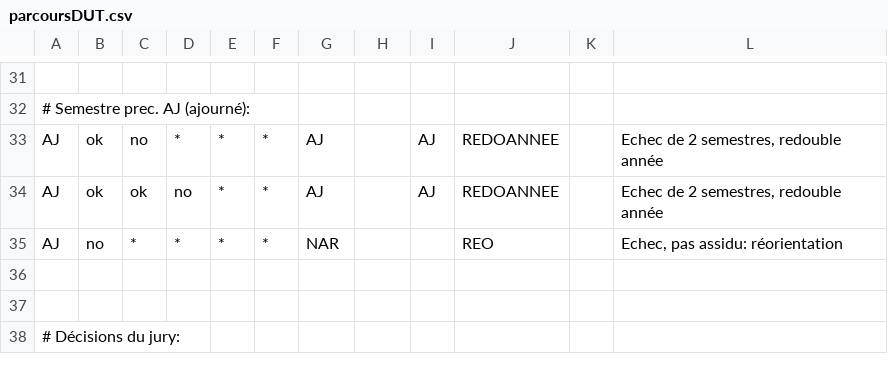
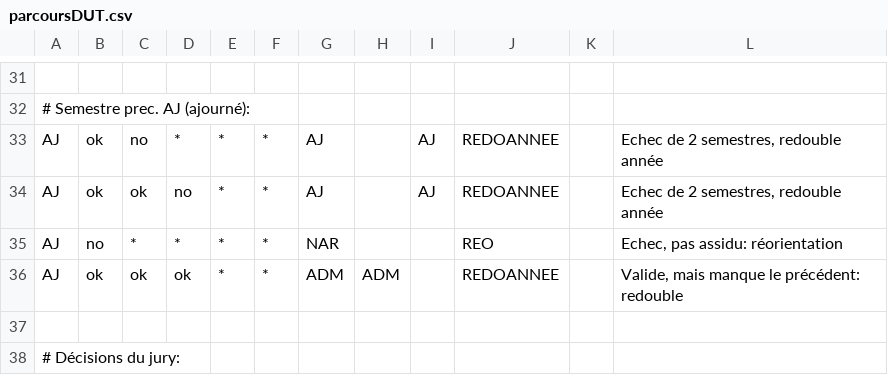
Before and after one commit to denys-duchier/Scolar, a CSV file: misc/parcoursDUT.csv, drawn as a sheet; only a part is shown, gaps mark what is left out.

Commit message:
- ajout règle parcours: AJ, ADM -> redo annee;  - valeur par defaut "montrer decision su rbulletin" = false.

```diff
--- a/misc/parcoursDUT.csv
+++ b/misc/parcoursDUT.csv
@@ -35,3 +35,3 @@ AJ	ok	ok	no	*	*	AJ		AJ	REDOANNEE		Echec de 2 semestres, redouble année
 AJ	no	*	*	*	*	NAR			REO		Echec, pas assidu: réorientation
-											
+AJ	ok	ok	ok	*	*	ADM	ADM		REDOANNEE		Valide, mais manque le précédent: redouble
 											
```
Also changed, not shown: 3 other files.
